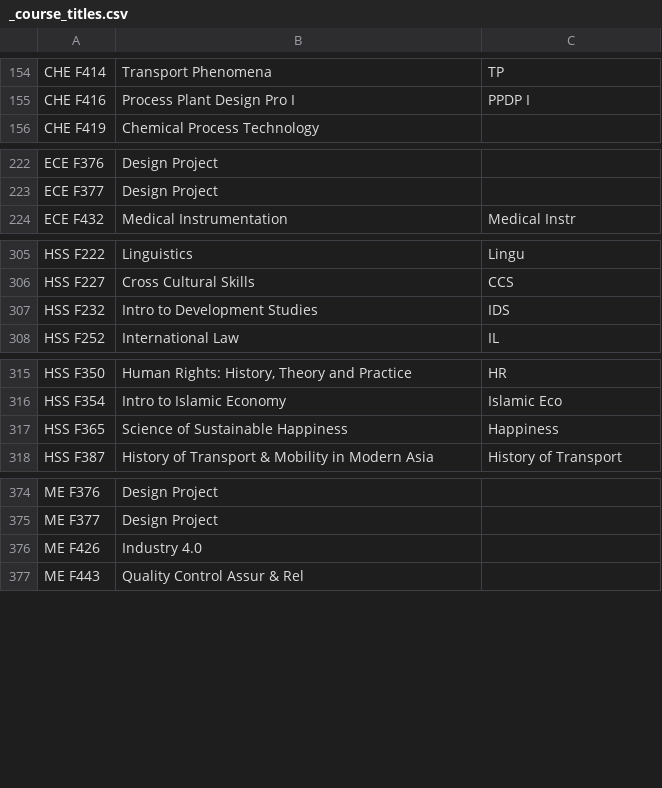
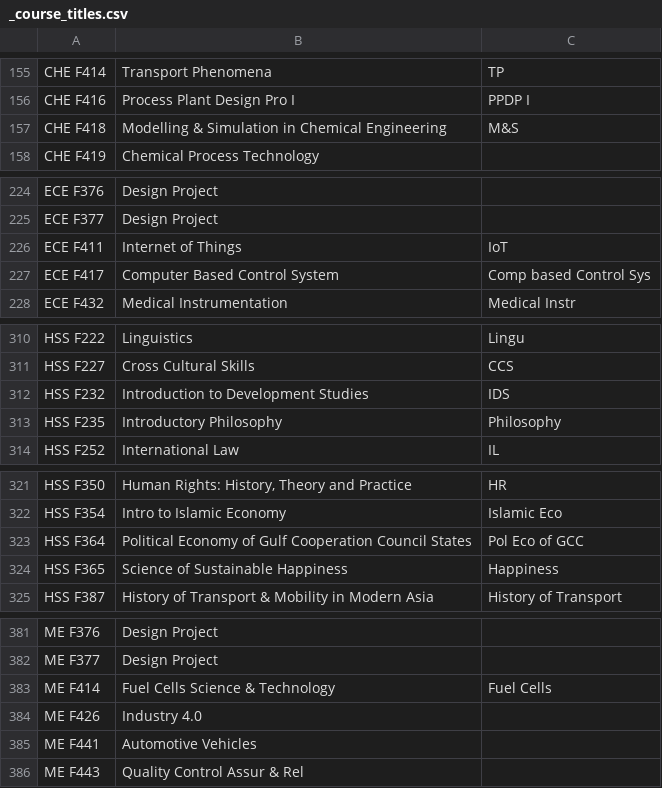
Before and after one commit to SreenikethanI/timetabler, a CSV file: coursewise timetables/_course_titles.csv, drawn as a sheet; only a part is shown, gaps mark what is left out; the diff covers the shown part only.

Commit message:
Updated course short titles, Instructor name casing

```diff
--- a/coursewise timetables/_course_titles.csv
+++ b/coursewise timetables/_course_titles.csv
@@ -155,2 +156,3 @@ CHE F414,Transport Phenomena,TP
 CHE F416,Process Plant Design Pro I,PPDP I
+CHE F418,Modelling & Simulation in Chemical Engineering,M&S
 CHE F419,Chemical Process Technology,
@@ -223,2 +225,4 @@ ECE F376,Design Project,
 ECE F377,Design Project,
+ECE F411,Internet of Things,IoT
+ECE F417,Computer Based Control System,Comp based Control Sys
 ECE F432,Medical Instrumentation,Medical Instr
@@ -306,3 +311,4 @@ HSS F222,Linguistics,Lingu
 HSS F227,Cross Cultural Skills,CCS
-HSS F232,Intro to Development Studies,IDS
+HSS F232,Introduction to Development Studies,IDS
+HSS F235,Introductory Philosophy,Philosophy
 HSS F252,International Law,IL
@@ -316,2 +322,3 @@ HSS F350,"Human Rights: History, Theory and Practice",HR
 HSS F354,Intro to Islamic Economy,Islamic Eco
+HSS F364,Political Economy of Gulf Cooperation Council States,Pol Eco of GCC
 HSS F365,Science of Sustainable Happiness,Happiness
@@ -375,3 +382,5 @@ ME F376,Design Project,
 ME F377,Design Project,
+ME F414,Fuel Cells Science & Technology,Fuel Cells
 ME F426,Industry 4.0,
+ME F441,Automotive Vehicles,
 ME F443,Quality Control Assur & Rel,
```
Also changed, not shown: 2 added rows and 4 edited cells elsewhere in this file, coursewise timetables/3 - 2024-02 Sem2 (v3).csv, coursewise timetables/4 - 2024-09 Sem1.csv, 25 other files.
